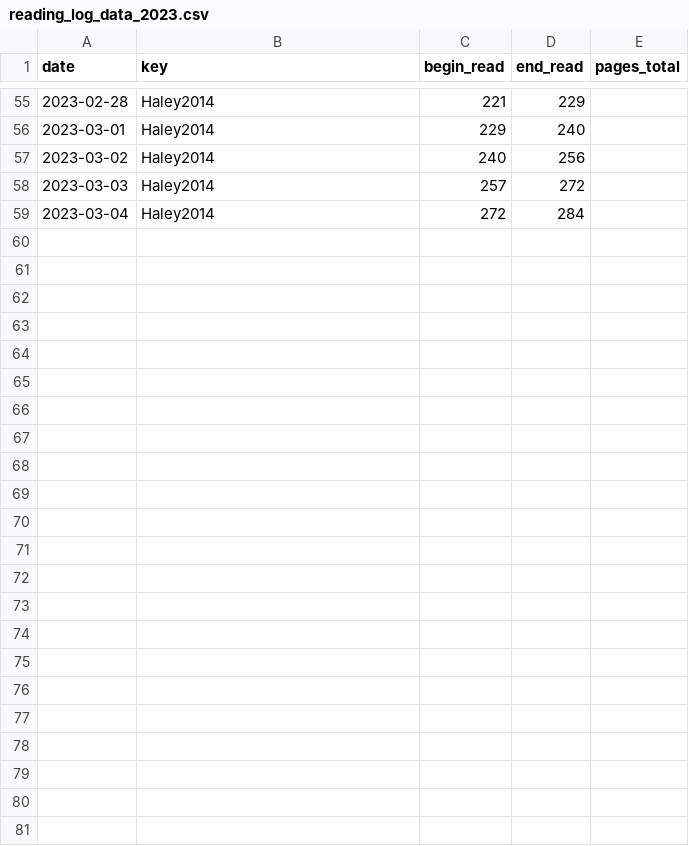
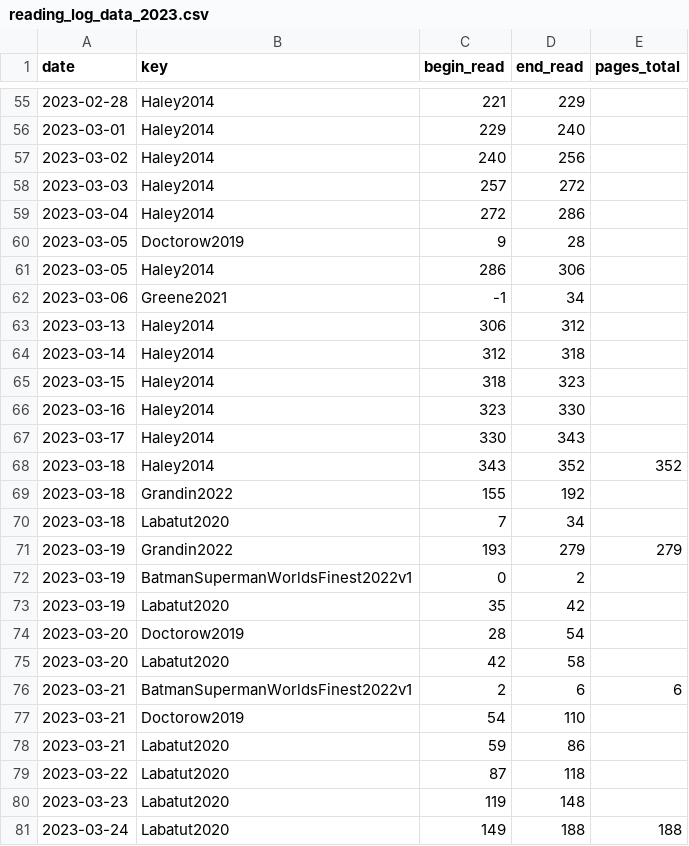
Before and after one commit to gpaumier/reading-log, a CSV file: reading_log_data_2023.csv, drawn as a sheet; only a part is shown, gaps mark what is left out.

Commit message:
update

```diff
--- a/reading_log_data_2023.csv
+++ b/reading_log_data_2023.csv
@@ -58,2 +58,24 @@ date,key,begin_read,end_read,pages_total
 2023-03-03,Haley2014,257,272,
-2023-03-04,Haley2014,272,284,
+2023-03-04,Haley2014,272,286,
+2023-03-05,Doctorow2019,9,28,
+2023-03-05,Haley2014,286,306,
+2023-03-06,Greene2021,-1,34,
+2023-03-13,Haley2014,306,312,
+2023-03-14,Haley2014,312,318,
+2023-03-15,Haley2014,318,323,
+2023-03-16,Haley2014,323,330,
+2023-03-17,Haley2014,330,343,
+2023-03-18,Haley2014,343,352,352
+2023-03-18,Grandin2022,155,192,
+2023-03-18,Labatut2020,7,34,
+2023-03-19,Grandin2022,193,279,279
+2023-03-19,BatmanSupermanWorldsFinest2022v1,0,2,
+2023-03-19,Labatut2020,35,42,
+2023-03-20,Doctorow2019,28,54,
+2023-03-20,Labatut2020,42,58,
+2023-03-21,BatmanSupermanWorldsFinest2022v1,2,6,6
+2023-03-21,Doctorow2019,54,110,
+2023-03-21,Labatut2020,59,86,
+2023-03-22,Labatut2020,87,118,
+2023-03-23,Labatut2020,119,148,
+2023-03-24,Labatut2020,149,188,188
```
